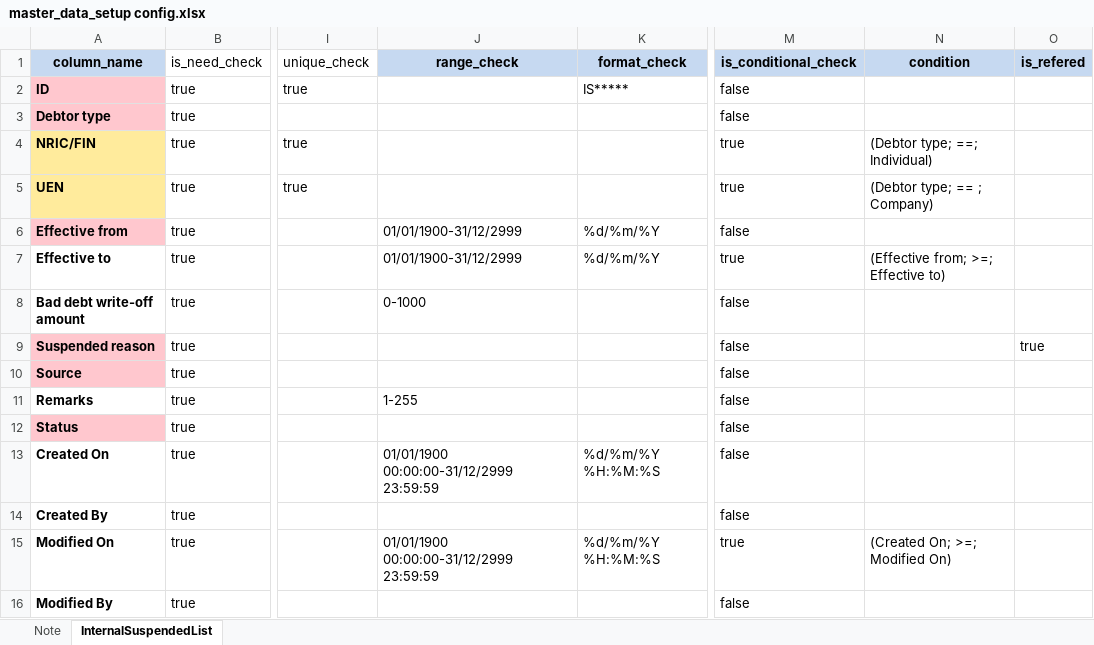
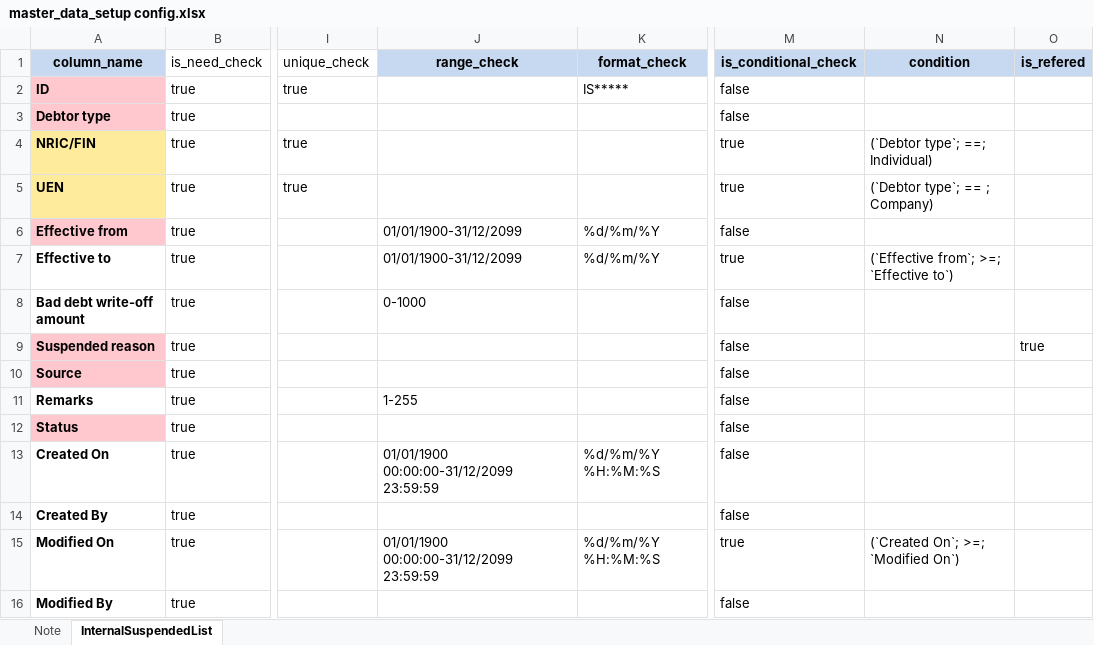
Before and after one commit to pannguyen2001/data-da-ds-de, an Excel workbook: data_validation_pandas/data/configs/master_data_setup config.xlsx, sheet InternalSuspendedList, drawn as a sheet; only a part is shown, gaps mark what is left out; values as stored, in another font and other column widths than the file's, no borders; the diff names each change by its address in the sheet, - before the commit and + after, or states it on an @@ line.

```diff
--- a/data_validation_pandas/data/configs/master_data_setup config.xlsx (sheet InternalSuspendedList)
+++ b/data_validation_pandas/data/configs/master_data_setup config.xlsx (sheet InternalSuspendedList)
-N4 (condition): (Debtor type; ==; Individual)
+N4 (condition): (`Debtor type`; ==; Individual)
-N5 (condition): (Debtor type; == ; Company)
+N5 (condition): (`Debtor type`; == ; Company)
-J6:J7 (range_check): 01/01/1900-31/12/2999
+J6:J7 (range_check): 01/01/1900-31/12/2099
-N7 (condition): (Effective from; >=; Effective to)
+N7 (condition): (`Effective from`; >=; `Effective to`)
-J13 (range_check): 01/01/1900 00:00:00-31/12/2999 23:59:59
+J13 (range_check): 01/01/1900 00:00:00-31/12/2099 23:59:59
-J15 (range_check): 01/01/1900 00:00:00-31/12/2999 23:59:59
+J15 (range_check): 01/01/1900 00:00:00-31/12/2099 23:59:59
-N15 (condition): (Created On; >=; Modified On)
+N15 (condition): (`Created On`; >=; `Modified On`)
```
Also changed, not shown: 26 other files.
